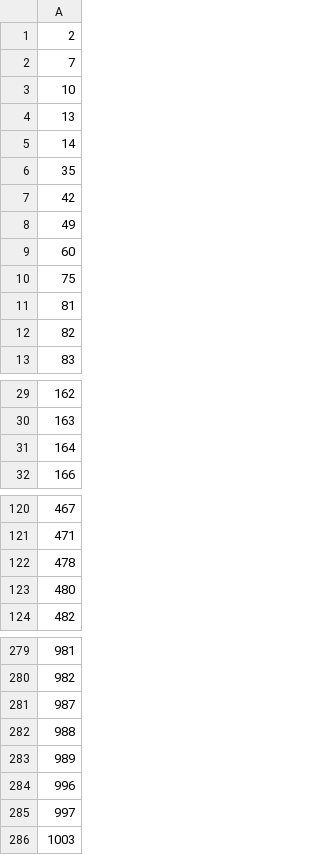
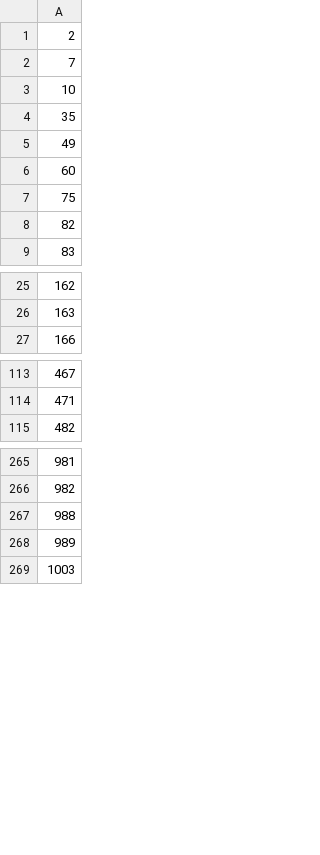
Before and after one commit to PaoloMastroianni01/ProteoVAE, a CSV file: model/var_names.csv, drawn as a sheet; only a part is shown, gaps mark what is left out; the diff covers the shown part only; the diff names each change by its address in the sheet, - before the commit and + after, or states it on an @@ line.

```diff
--- a/model/var_names.csv
+++ b/model/var_names.csv
-row 4: 13
-row 5: 14
-row 7: 42
-row 11: 81
-row 31: 164
-row 122: 478
-row 123: 480
-row 281: 987
-row 284: 996
-row 285: 997
```
Also changed, not shown: 9 removed rows elsewhere in this file, 5 other files.
